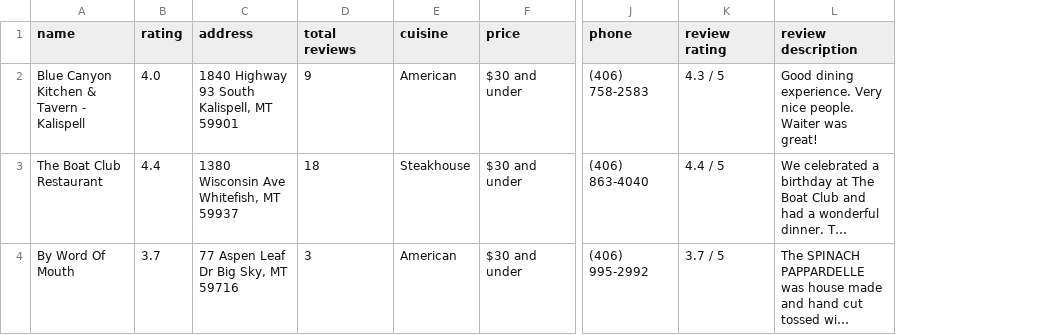
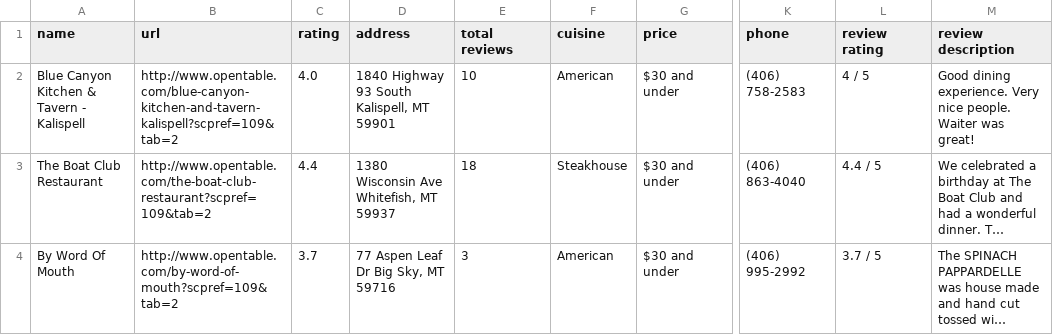
Before and after one commit to richardjortega/grapevine, a CSV file: lib/exported_lists/old/opentable.com_montana-restaurant-listings.csv, drawn as a sheet; only a part is shown, gaps mark what is left out; long unchanged cells end in …; addresses are those after the commit; the diff covers the shown part only; the diff names each change by its address in the sheet, - before the commit and + after, or states it on an @@ line.

```diff
--- a/lib/exported_lists/old/opentable.com_montana-restaurant-listings.csv
+++ b/lib/exported_lists/old/opentable.com_montana-restaurant-listings.csv
+column B (url), rows 2-4: http://www.opentable.com/blue-canyon-kitchen-and-tavern-kalispell?scpref=109&tab=2 | http://www.opentable.com/the-boat-club-restaurant?scpref=109&tab=2 | http://www.opentable.com/by-word-of-mouth?scpref=109&tab=2
-E2 (total reviews): 9
+E2 (total reviews): 10
-L2 (review rating): 4.3 / 5
+L2 (review rating): 4 / 5
```
Also changed, not shown: 5 edited cells elsewhere in this file, lib/exported_lists/old/opentable.com_corpus-christi-texas-restaurant-listings.csv, lib/exported_lists/old/opentable.com_idaho-restaurant-listings.csv, 55 other files.
